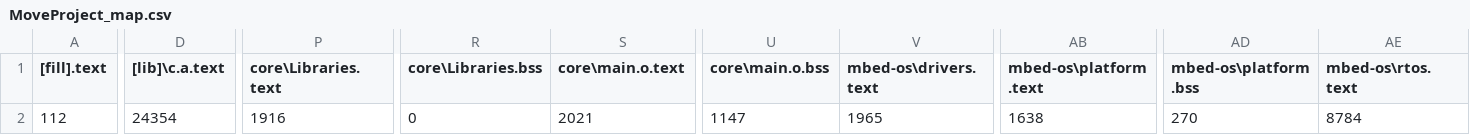
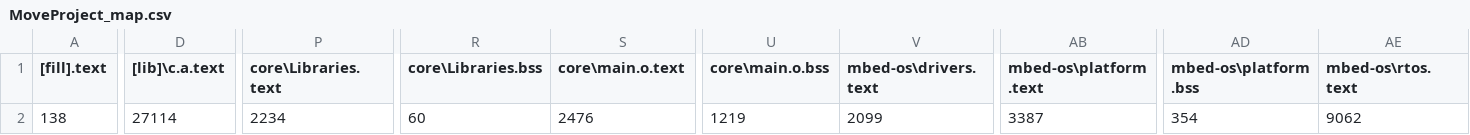
Before and after one commit to surpace0924/MoveProject, a CSV file: BUILD/NUCLEO_F401RE/GCC_ARM/MoveProject_map.csv, drawn as a sheet; only a part is shown, gaps mark what is left out; the diff covers the shown part only; the diff names each change by its address in the sheet, - before the commit and + after, or states it on an @@ line.

```diff
--- a/BUILD/NUCLEO_F401RE/GCC_ARM/MoveProject_map.csv
+++ b/BUILD/NUCLEO_F401RE/GCC_ARM/MoveProject_map.csv
-A2 ([fill].text): 112
+A2 ([fill].text): 138
-D2 ([lib]\c.a.text): 24354
+D2 ([lib]\c.a.text): 27114
-P2 (core\Libraries.text): 1916
+P2 (core\Libraries.text): 2234
-R2 (core\Libraries.bss): 0
+R2 (core\Libraries.bss): 60
-S2 (core\main.o.text): 2021
+S2 (core\main.o.text): 2476
-U2 (core\main.o.bss): 1147
+U2 (core\main.o.bss): 1219
-V2 (mbed-os\drivers.text): 1965
+V2 (mbed-os\drivers.text): 2099
-AB2 (mbed-os\platform.text): 1638
+AB2 (mbed-os\platform.text): 3387
-AD2 (mbed-os\platform.bss): 270
+AD2 (mbed-os\platform.bss): 354
-AE2 (mbed-os\rtos.text): 8784
+AE2 (mbed-os\rtos.text): 9062
```
Also changed, not shown: 2 edited cells elsewhere in this file, 25 other files.
